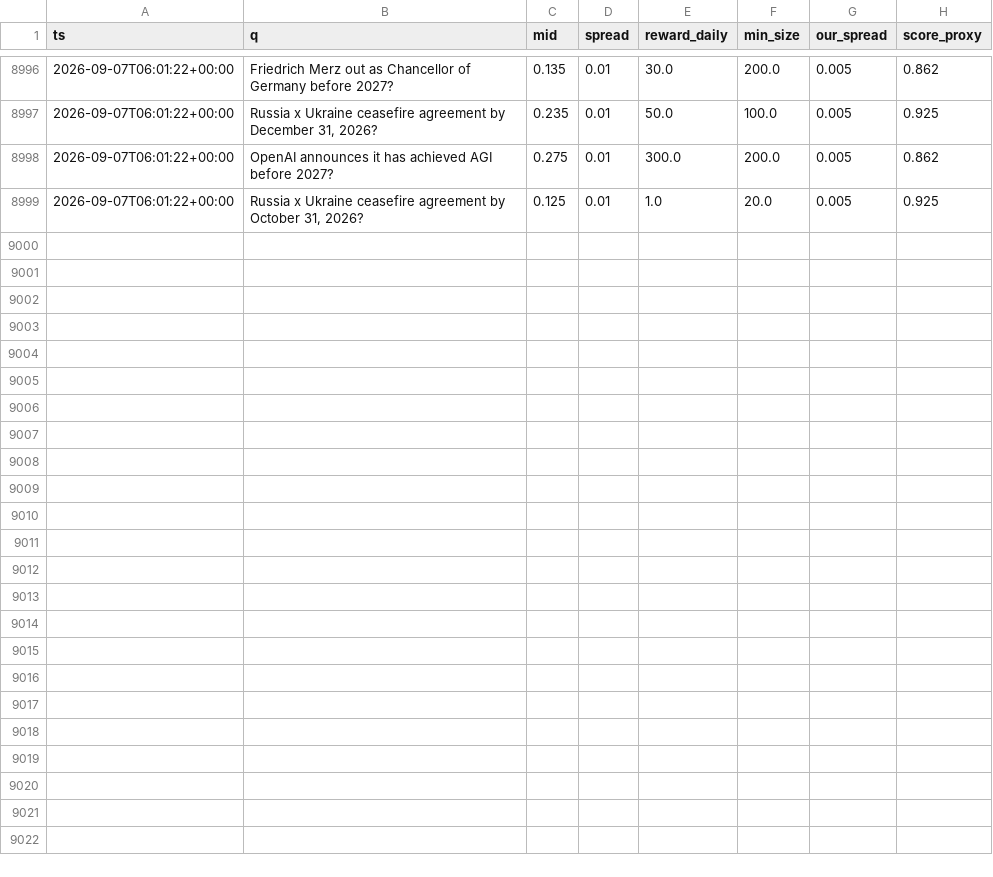
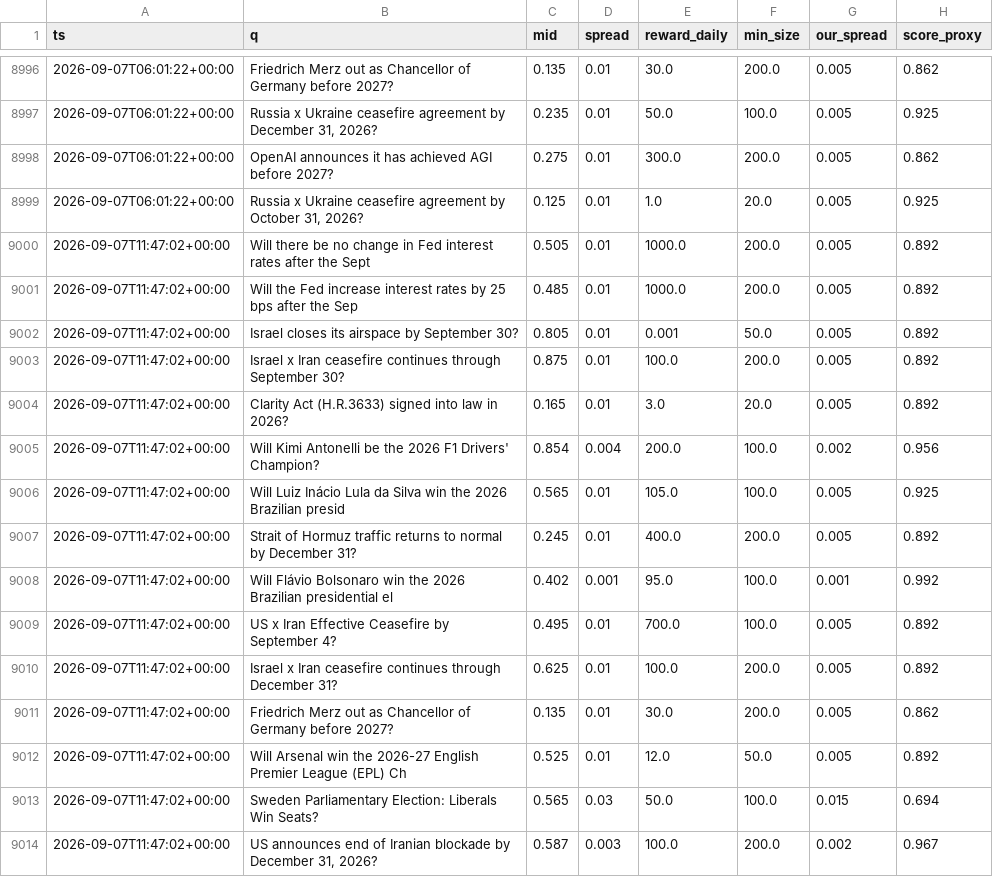
Before and after one commit to Savi-Swar/desk, a CSV file: collected/maker_book.csv, drawn as a sheet; only a part is shown, gaps mark what is left out.

```diff
--- a/collected/maker_book.csv
+++ b/collected/maker_book.csv
@@ -8999 +8999,16 @@ ts,q,mid,spread,reward_daily,min_size,our_spread,score_proxy
 2026-09-07T06:01:22+00:00,"Russia x Ukraine ceasefire agreement by October 31, 2026?",0.125,0.01,1.0,20.0,0.005,0.925
+2026-09-07T11:47:02+00:00,Will there be no change in Fed interest rates after the Sept,0.505,0.01,1000.0,200.0,0.005,0.892
+2026-09-07T11:47:02+00:00,Will the Fed increase interest rates by 25 bps after the Sep,0.485,0.01,1000.0,200.0,0.005,0.892
+2026-09-07T11:47:02+00:00,Israel closes its airspace by September 30?,0.805,0.01,0.001,50.0,0.005,0.892
+2026-09-07T11:47:02+00:00,Israel x Iran ceasefire continues through September 30?,0.875,0.01,100.0,200.0,0.005,0.892
+2026-09-07T11:47:02+00:00,Clarity Act (H.R.3633) signed into law in 2026?,0.165,0.01,3.0,20.0,0.005,0.892
+2026-09-07T11:47:02+00:00,Will Kimi Antonelli be the 2026 F1 Drivers' Champion?,0.854,0.004,200.0,100.0,0.002,0.956
+2026-09-07T11:47:02+00:00,Will Luiz Inácio Lula da Silva win the 2026 Brazilian presid,0.565,0.01,105.0,100.0,0.005,0.925
+2026-09-07T11:47:02+00:00,Strait of Hormuz traffic returns to normal by December 31?,0.245,0.01,400.0,200.0,0.005,0.892
+2026-09-07T11:47:02+00:00,Will Flávio Bolsonaro win the 2026 Brazilian presidential el,0.402,0.001,95.0,100.0,0.001,0.992
+2026-09-07T11:47:02+00:00,US x Iran Effective Ceasefire by September 4?,0.495,0.01,700.0,100.0,0.005,0.892
+2026-09-07T11:47:02+00:00,Israel x Iran ceasefire continues through December 31?,0.625,0.01,100.0,200.0,0.005,0.892
+2026-09-07T11:47:02+00:00,Friedrich Merz out as Chancellor of Germany before 2027?,0.135,0.01,30.0,200.0,0.005,0.862
+2026-09-07T11:47:02+00:00,Will Arsenal win the 2026-27 English Premier League (EPL) Ch,0.525,0.01,12.0,50.0,0.005,0.892
+2026-09-07T11:47:02+00:00,Sweden Parliamentary Election: Liberals Win Seats?,0.565,0.03,50.0,100.0,0.015,0.694
+2026-09-07T11:47:02+00:00,"US announces end of Iranian blockade by December 31, 2026?",0.587,0.003,100.0,200.0,0.002,0.967
```
Also changed, not shown: 1 other file.
